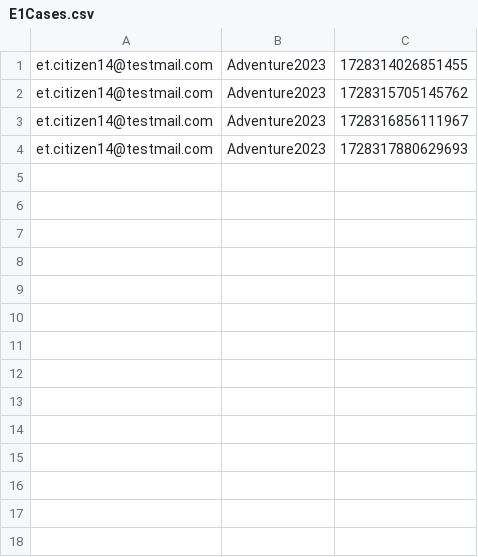
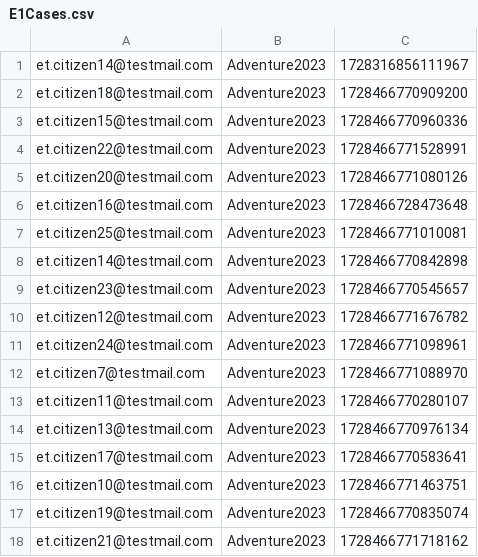
Before and after one commit to hmcts/et-performance, a CSV file: E1Cases.csv, drawn as a sheet.

```diff
--- a/E1Cases.csv
+++ b/E1Cases.csv
@@ -1,4 +1,18 @@
-et.citizen14@testmail.com,Adventure2023,1728314026851455,
-et.citizen14@testmail.com,Adventure2023,1728315705145762,
 et.citizen14@testmail.com,Adventure2023,1728316856111967,
-et.citizen14@testmail.com,Adventure2023,1728317880629693,
+et.citizen18@testmail.com,Adventure2023,1728466770909200
+et.citizen15@testmail.com,Adventure2023,1728466770960336
+et.citizen22@testmail.com,Adventure2023,1728466771528991
+et.citizen20@testmail.com,Adventure2023,1728466771080126
+et.citizen16@testmail.com,Adventure2023,1728466728473648
+et.citizen25@testmail.com,Adventure2023,1728466771010081
+et.citizen14@testmail.com,Adventure2023,1728466770842898
+et.citizen23@testmail.com,Adventure2023,1728466770545657
+et.citizen12@testmail.com,Adventure2023,1728466771676782
+et.citizen24@testmail.com,Adventure2023,1728466771098961
+et.citizen7@testmail.com,Adventure2023,1728466771088970
+et.citizen11@testmail.com,Adventure2023,1728466770280107
+et.citizen13@testmail.com,Adventure2023,1728466770976134
+et.citizen17@testmail.com,Adventure2023,1728466770583641
+et.citizen10@testmail.com,Adventure2023,1728466771463751
+et.citizen19@testmail.com,Adventure2023,1728466770835074
+et.citizen21@testmail.com,Adventure2023,1728466771718162
```
Also changed, not shown: 28 other files.
